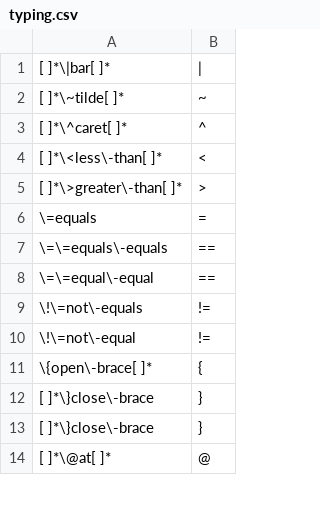
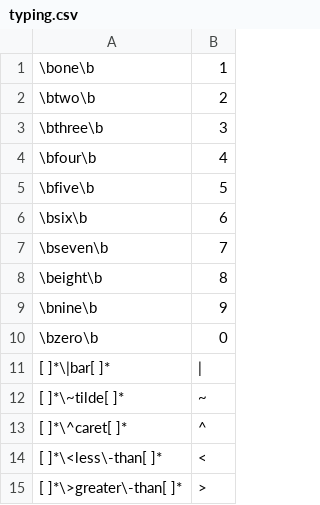
Before and after one commit to mcfletch/listener, a CSV file: listener/typing.csv, drawn as a sheet; only a part is shown; the shorter side is filled out with more unchanged rows; the diff covers the shown part only; the diff names each change by its address in the sheet, - before the commit and + after, or states it on an @@ line.

```diff
--- a/listener/typing.csv
+++ b/listener/typing.csv
+row 1: \bone\b | 1
+row 2: \btwo\b | 2
+row 3: \bthree\b | 3
+row 4: \bfour\b | 4
+row 5: \bfive\b | 5
+row 6: \bsix\b | 6
+row 7: \bseven\b | 7
+row 8: \beight\b | 8
+row 9: \bnine\b | 9
+row 10: \bzero\b | 0
```
Also changed, not shown: 8 added rows, 11 removed rows, 1 moved row and 2 edited cells elsewhere in this file, 2 other files.
